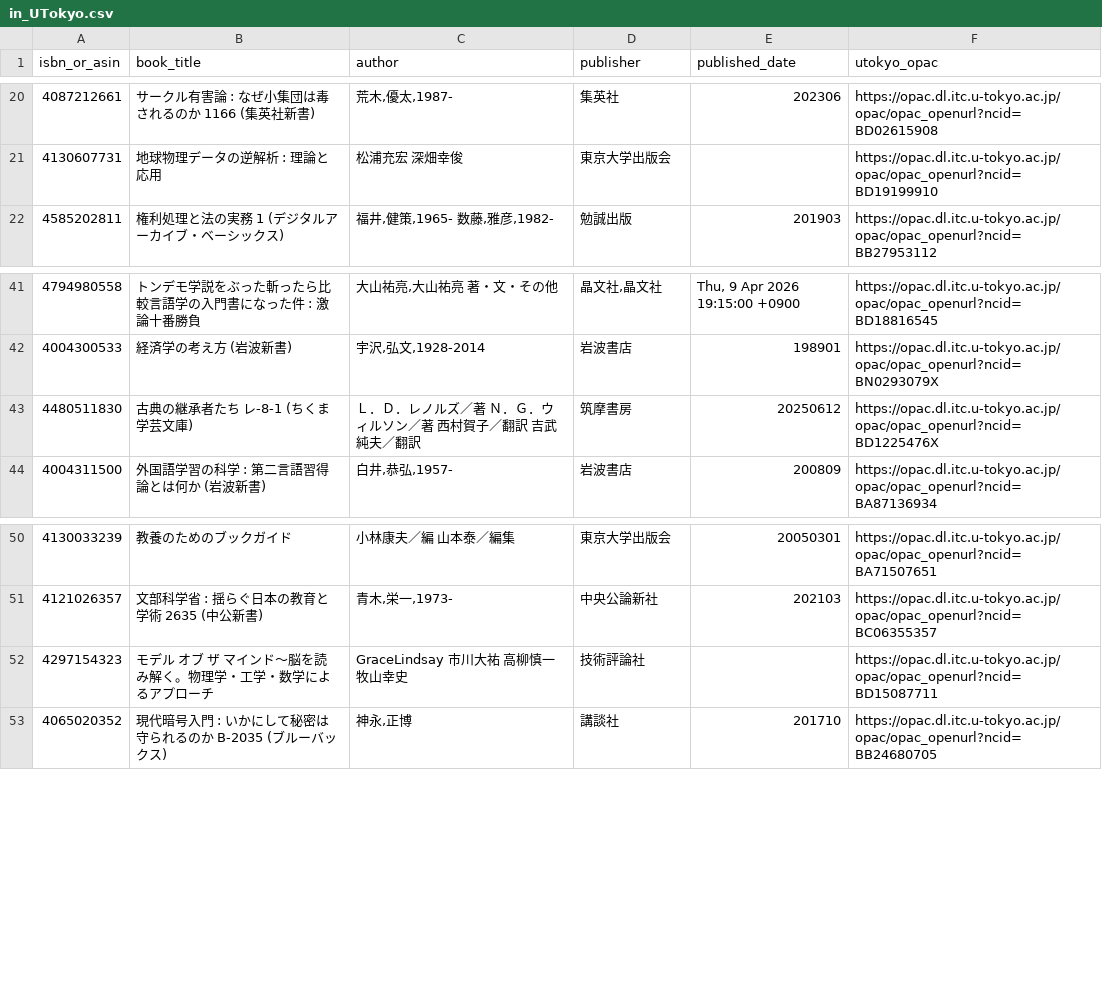
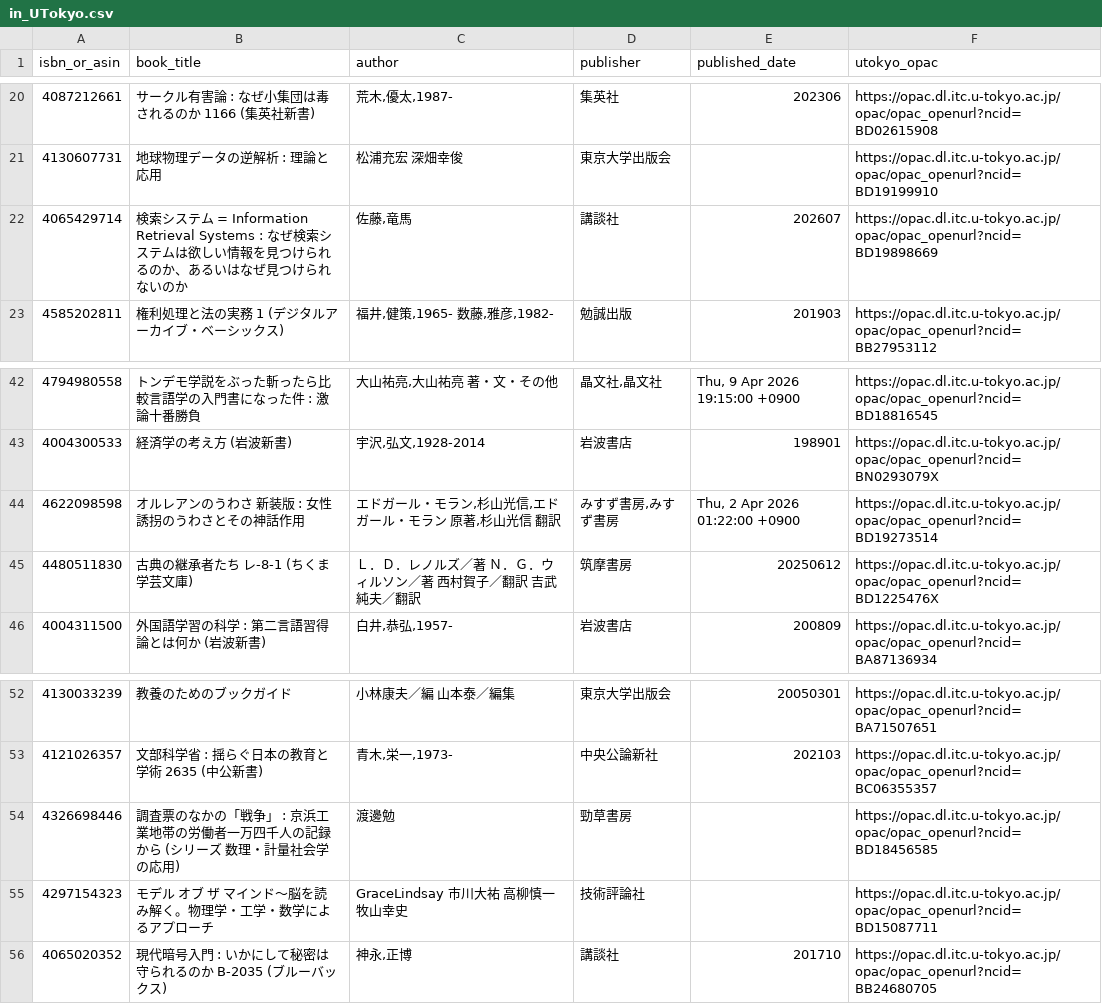
Before and after one commit to stepney141/bookmaker, a CSV file: apps/bookmeter/csv/in_UTokyo.csv, drawn as a sheet; only a part is shown, gaps mark what is left out.

```diff
--- a/apps/bookmeter/csv/in_UTokyo.csv
+++ b/apps/bookmeter/csv/in_UTokyo.csv
@@ -21,2 +21,3 @@ isbn_or_asin,book_title,author,publisher,published_date,utokyo_opac
 4130607731,地球物理データの逆解析 : 理論と応用,松浦充宏 深畑幸俊,東京大学出版会,,https://opac.dl.itc.u-tokyo.ac.jp/opac/opac_openurl?ncid=BD19199910
+4065429714,検索システム = Information Retrieval Systems : なぜ検索システムは欲しい情報を見つけられるのか、あるいはなぜ見つけられないのか,"佐藤,竜馬",講談社,202607,https://opac.dl.itc.u-tokyo.ac.jp/opac/opac_openurl?ncid=BD19898669
 4585202811,権利処理と法の実務 1 (デジタルアーカイブ・ベーシックス),"福井,健策,1965- 数藤,雅彦,1982-",勉誠出版,201903,https://opac.dl.itc.u-tokyo.ac.jp/opac/opac_openurl?ncid=BB27953112
@@ -42,2 +43,3 @@ isbn_or_asin,book_title,author,publisher,published_date,utokyo_opac
 4004300533,経済学の考え方 (岩波新書),"宇沢,弘文,1928-2014",岩波書店,198901,https://opac.dl.itc.u-tokyo.ac.jp/opac/opac_openurl?ncid=BN0293079X
+4622098598,オルレアンのうわさ　新装版 : 女性誘拐のうわさとその神話作用,"エドガール・モラン,杉山光信,エドガール・モラン 原著,杉山光信 翻訳","みすず書房,みすず書房","Thu, 2 Apr 2026 01:22:00 +0900",https://opac.dl.itc.u-tokyo.ac.jp/opac/opac_openurl?ncid=BD19273514
 4480511830,古典の継承者たち レ-8-1 (ちくま学芸文庫),Ｌ．Ｄ．レノルズ／著 Ｎ．Ｇ．ウィルソン／著 西村賀子／翻訳 吉武純夫／翻訳,筑摩書房,20250612,https://opac.dl.itc.u-tokyo.ac.jp/opac/opac_openurl?ncid=BD1225476X
@@ -51,2 +53,3 @@ isbn_or_asin,book_title,author,publisher,published_date,utokyo_opac
 4121026357,文部科学省 : 揺らぐ日本の教育と学術 2635 (中公新書),"青木,栄一,1973-",中央公論新社,202103,https://opac.dl.itc.u-tokyo.ac.jp/opac/opac_openurl?ncid=BC06355357
+4326698446,調査票のなかの「戦争」 : 京浜工業地帯の労働者一万四千人の記録から (シリーズ　数理・計量社会学の応用),渡邊勉,勁草書房,,https://opac.dl.itc.u-tokyo.ac.jp/opac/opac_openurl?ncid=BD18456585
 4297154323,モデル オブ ザ マインド〜脳を読み解く。物理学・工学・数学によるアプローチ,GraceLindsay 市川大祐 高柳慎一 牧山幸史,技術評論社,,https://opac.dl.itc.u-tokyo.ac.jp/opac/opac_openurl?ncid=BD15087711
```
Also changed, not shown: apps/bookmeter/csv/bookmeter_wish_books.csv, apps/bookmeter/csv/in_Sophia_but_not_in_UTokyo.csv, 4 other files.
